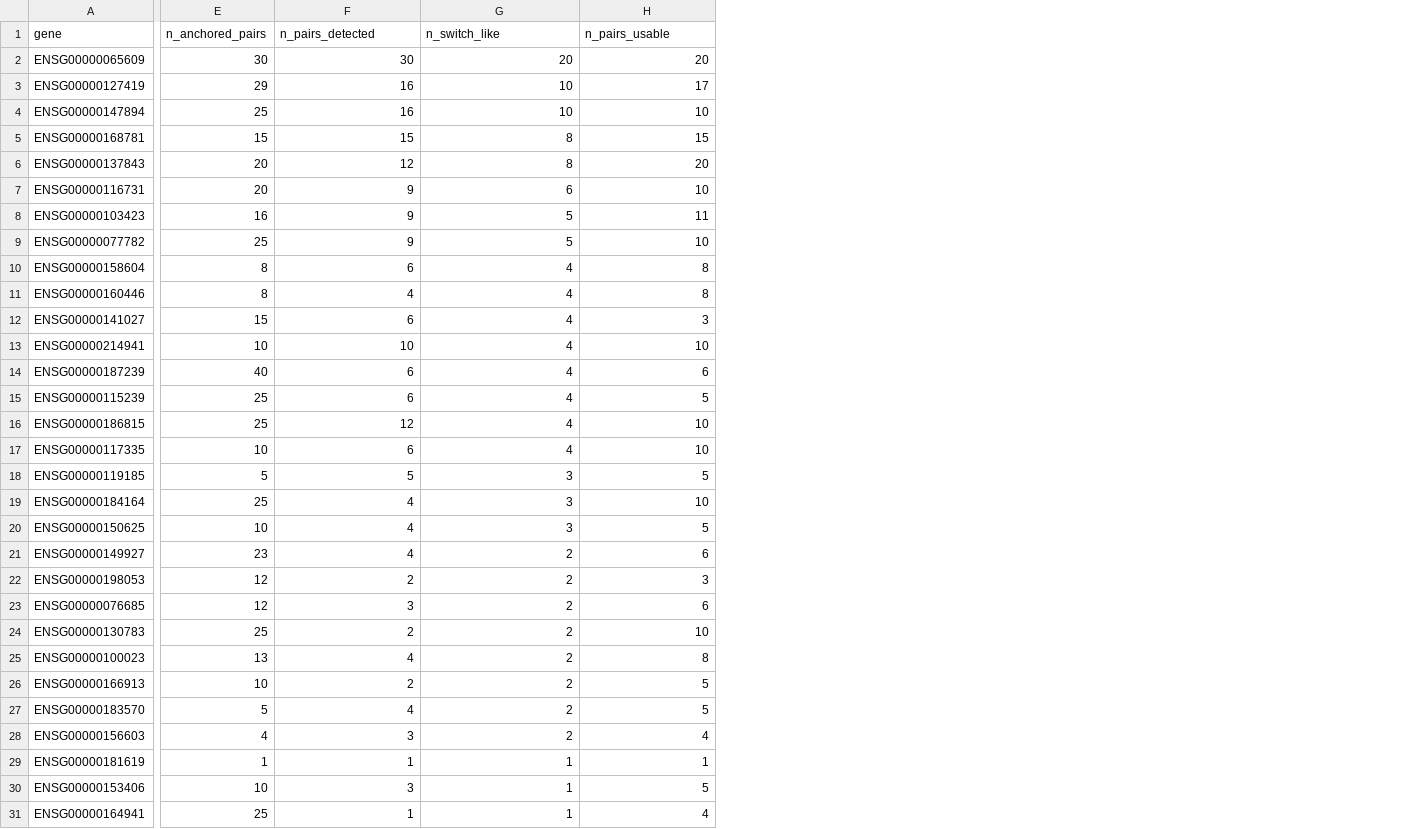
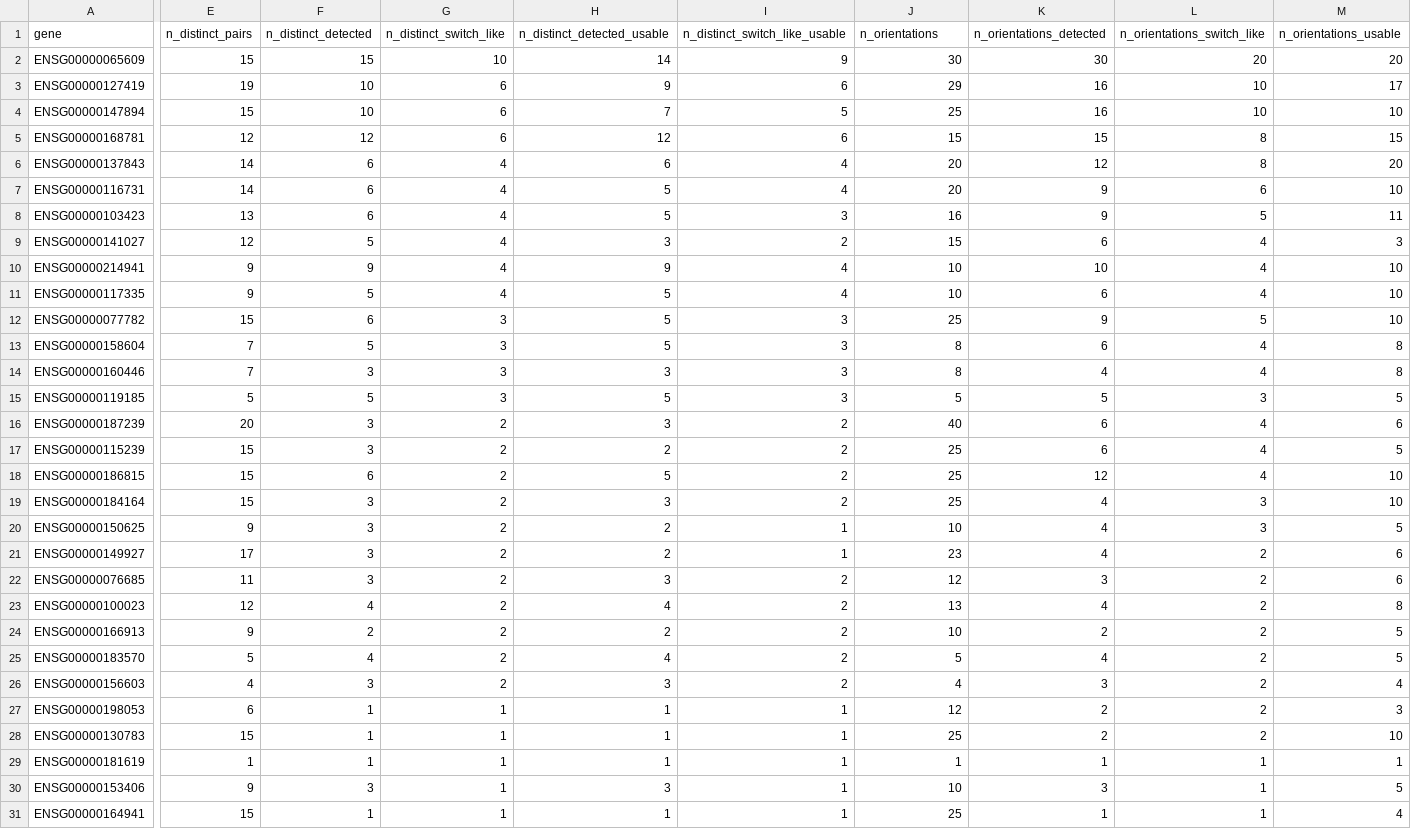
Before and after one commit to heart-gen/isograph-brain-aging-benchmarking, a CSV file: manuscript/_m/supp_tables/tableS29_longread_coloc_confirmation.csv, drawn as a sheet; only a part is shown, gaps mark what is left out; addresses are those after the commit; the diff covers the shown part only; the diff names each change by its address in the sheet, - before the commit and + after, or states it on an @@ line.

Commit message:
Make distinct transcript pairs the primary long-read unit
- switch_orthogonal_confirm.py: collapse anchored-partner orientations to
  distinct unordered pairs (the long-read outcome is symmetric; asserted),
  write distinct_pair_confirmation.parquet and add a distinct_pairs block
  with its own matched null to anchored_summary.json. --mode distinct
  rebuilds it from saved scores. Orientation counts become the
  sensitivity analysis.
- Signal layer: 111 of 191 detected distinct pairs switch-like (null
  0.245); 86 of 140 with a well-expressed anchored isoform (null 0.275).
  CLPP layer: 92 of 131 (null 0.243).
- Fig 4a/b and tableS29 use the distinct-pair counts; orientation columns
  are renamed n_orientations_*.
- Full long-read chain (confirm, global-null, anchored signal and clpp)
  rerun from the LFS counts; all prior outputs reproduce unchanged.

```diff
--- a/manuscript/_m/supp_tables/tableS29_longread_coloc_confirmation.csv
+++ b/manuscript/_m/supp_tables/tableS29_longread_coloc_confirmation.csv
+column E (n_distinct_pairs), rows 2-8: 15 | 19 | 15 | 12 | 14 | 14 | 13; rows 12-14: 15 | 7 | 7; rows 16-26: 20 | 15 | 15 | 15 | 9 | 17 | 11 | 12 | 9 | 5 | 4; rows 29-31: 1 | 9 | 15
+column F (n_distinct_detected), rows 2-8: 15 | 10 | 10 | 12 | 6 | 6 | 6; rows 12-14: 6 | 5 | 3; rows 16-26: 3 | 3 | 6 | 3 | 3 | 3 | 3 | 4 | 2 | 4 | 3; rows 29-31: 1 | 3 | 1
+column G (n_distinct_switch_like), rows 2-8: 10 | 6 | 6 | 6 | 4 | 4 | 4; rows 12-14: all 3; rows 16-26: all 2; rows 29-31: all 1
+column H (n_distinct_detected_usable), rows 2-8: 14 | 9 | 7 | 12 | 6 | 5 | 5; rows 12-14: 5 | 5 | 3; rows 16-26: 3 | 2 | 5 | 3 | 2 | 2 | 3 | 4 | 2 | 4 | 3; rows 29-31: 1 | 3 | 1
+column I (n_distinct_switch_like_usable), rows 2-8: 9 | 6 | 5 | 6 | 4 | 4 | 3; rows 12-14: all 3; rows 16-26: 2 | 2 | 2 | 2 | 1 | 1 | 2 | 2 | 2 | 2 | 2; rows 29-31: all 1
-J1: n_anchored_pairs
+J1: n_orientations
-K1: n_pairs_detected
+K1: n_orientations_detected
-L1: n_switch_like
+L1: n_orientations_switch_like
-M1: n_pairs_usable
+M1: n_orientations_usable
@@ row 12 moved to row 9: ENSG00000141027 @@
@@ row 13 moved to row 10: ENSG00000214941 @@
@@ row 17 moved to row 11: ENSG00000117335 @@
@@ row 18 moved to row 15: ENSG00000119185 @@
@@ row 22 moved to row 27: ENSG00000198053 @@
@@ row 24 moved to row 28: ENSG00000130783 @@
```
Also changed, not shown: 1 edited cell elsewhere in this file, 13 other files.
